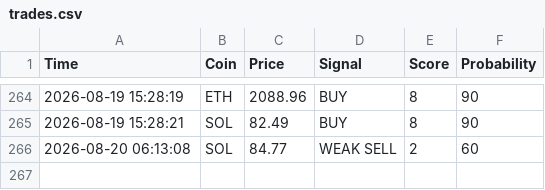
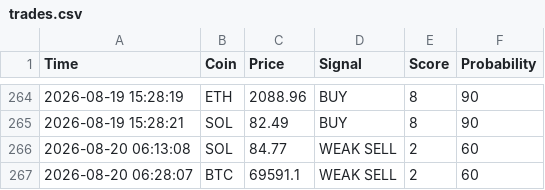
Before and after one commit to CodeForgeXX/Quanttrader, a CSV file: QuantTrader/data/trades.csv, drawn as a sheet; only a part is shown, gaps mark what is left out.

Commit message:
سیگنال جدید: BTC WEAK SELL

```diff
--- a/QuantTrader/data/trades.csv
+++ b/QuantTrader/data/trades.csv
@@ -266 +266,2 @@ Time,Coin,Price,Signal,Score,Probability
 2026-08-20 06:13:08,SOL,84.77,WEAK SELL,2,60
+2026-08-20 06:28:07,BTC,69591.1,WEAK SELL,2,60
```
